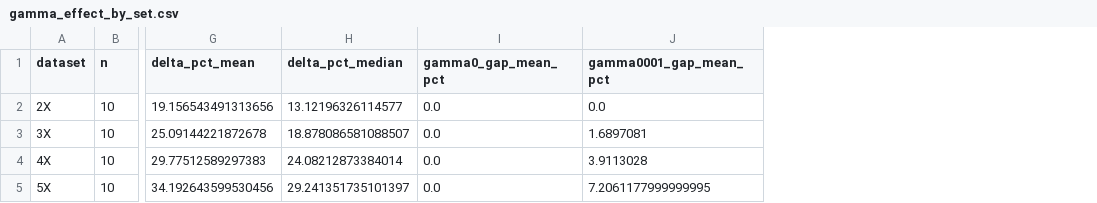
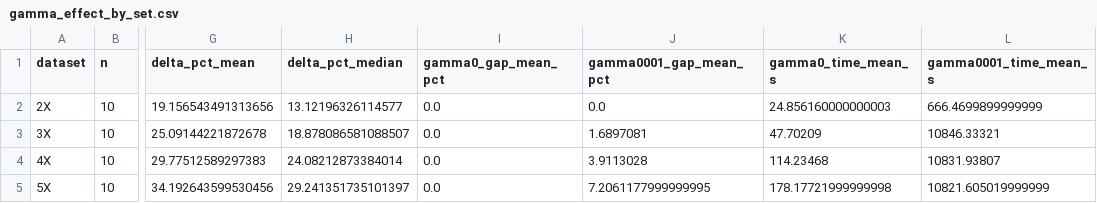
Before and after one commit to daleluche/Treibacher, a CSV file: analysis/output/gamma_effect_by_set.csv, drawn as a sheet; only a part is shown, gaps mark what is left out; the diff names each change by its address in the sheet, - before the commit and + after, or states it on an @@ line.

Commit message:
feat(analysis): LaTeX table generation for the manuscript

```diff
--- a/analysis/output/gamma_effect_by_set.csv
+++ b/analysis/output/gamma_effect_by_set.csv
+column K (gamma0_time_mean_s), rows 2-5: 24.856160000000003 | 47.70209 | 114.23468 | 178.17721999999998
+column L (gamma0001_time_mean_s), rows 2-5: 666.4699899999999 | 10846.33321 | 10831.93807 | 10821.605019999999
```
Also changed, not shown: 12 other files.
